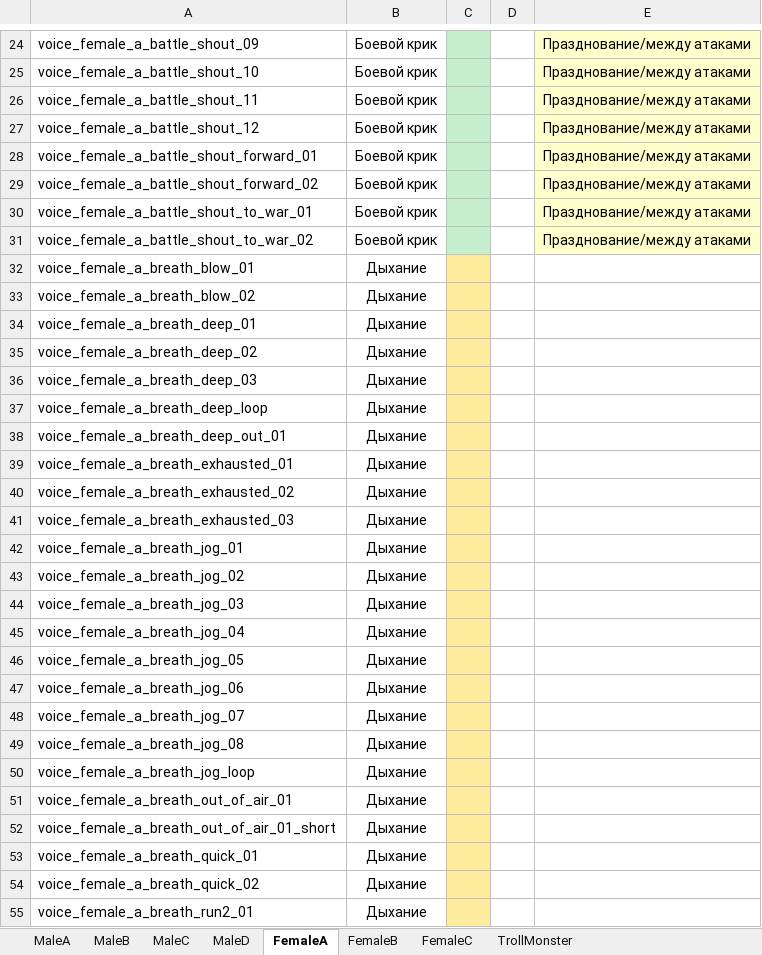
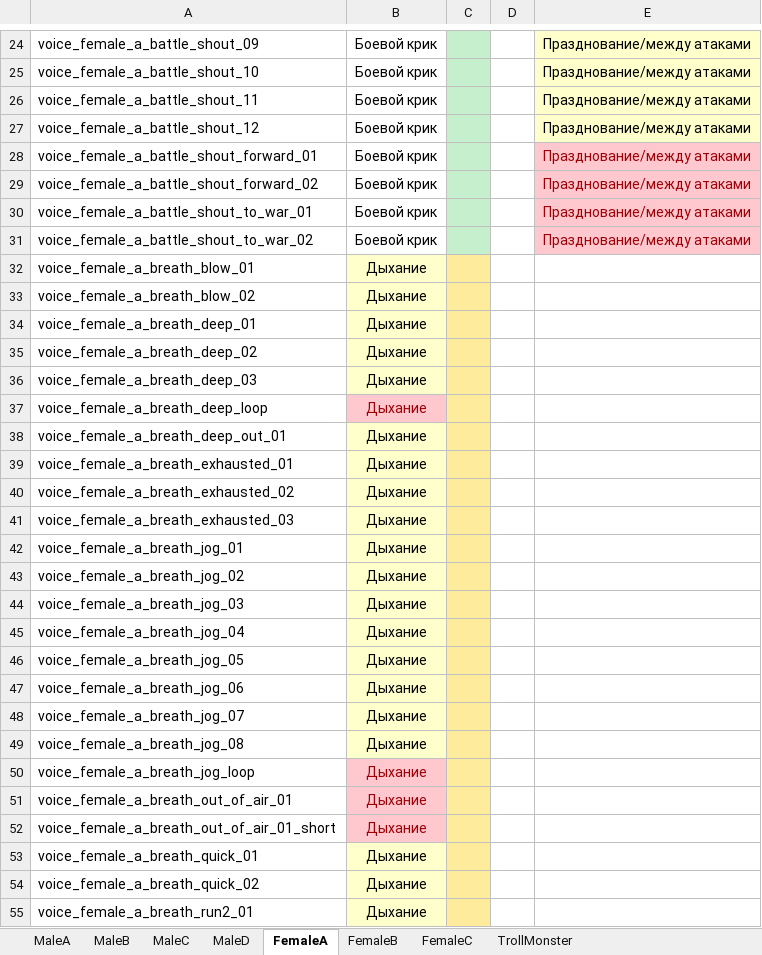
Before and after one commit to ForSharp/GolemArenaPrototype, an Excel workbook: Other/Sounds.xlsx, sheet FemaleA, drawn as a sheet; only a part is shown, gaps mark what is left out; values as stored, in another font and other column widths than the file's, no borders; the diff covers the shown part only; the diff names each change by its address in the sheet, - before the commit and + after, or states it on an @@ line.

```diff
--- a/Other/Sounds.xlsx (sheet FemaleA)
+++ b/Other/Sounds.xlsx (sheet FemaleA)
@@ E28:E31 fill: #FFFFCC → #FFC7CE, text colour: black → #9C0006 @@
-B32:B36 fill: none
+B32:B36 fill: #FFFFCC
@@ B37 text colour: black → #9C0006, fill: none → #FFC7CE @@
-B38:B49 fill: none
+B38:B49 fill: #FFFFCC
@@ B50:B52 text colour: black → #9C0006, fill: none → #FFC7CE @@
-B53:B55 fill: none
+B53:B55 fill: #FFFFCC
```
Also changed, not shown: cell formats elsewhere in this sheet, sheet MaleB, sheet MaleC, sheet FemaleB, sheet TrollMonster, 16 other files.
